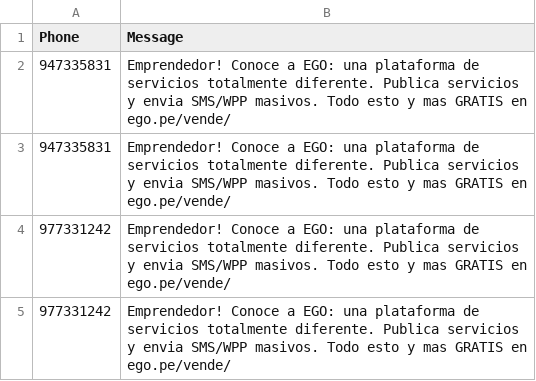
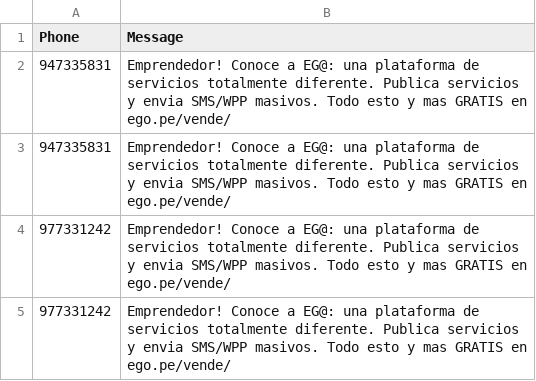
Before and after one commit to Jeandev-z/ListaCSVtoSMS, a CSV file: lista.csv, drawn as a sheet.

Commit message:
07 abr 6

```diff
--- a/lista.csv
+++ b/lista.csv
@@ -1,5 +1,5 @@
 Phone,Message
-947335831,Emprendedor! Conoce a EGO: una plataforma de servicios totalmente diferente. Publica servicios y envia SMS/WPP masivos. Todo esto y mas GRATIS en ego.pe/vende/
-947335831,Emprendedor! Conoce a EGO: una plataforma de servicios totalmente diferente. Publica servicios y envia SMS/WPP masivos. Todo esto y mas GRATIS en ego.pe/vende/
-977331242,Emprendedor! Conoce a EGO: una plataforma de servicios totalmente diferente. Publica servicios y envia SMS/WPP masivos. Todo esto y mas GRATIS en ego.pe/vende/
-977331242,Emprendedor! Conoce a EGO: una plataforma de servicios totalmente diferente. Publica servicios y envia SMS/WPP masivos. Todo esto y mas GRATIS en ego.pe/vende/
+947335831,Emprendedor! Conoce a EG@: una plataforma de servicios totalmente diferente. Publica servicios y envia SMS/WPP masivos. Todo esto y mas GRATIS en ego.pe/vende/
+947335831,Emprendedor! Conoce a EG@: una plataforma de servicios totalmente diferente. Publica servicios y envia SMS/WPP masivos. Todo esto y mas GRATIS en ego.pe/vende/
+977331242,Emprendedor! Conoce a EG@: una plataforma de servicios totalmente diferente. Publica servicios y envia SMS/WPP masivos. Todo esto y mas GRATIS en ego.pe/vende/
+977331242,Emprendedor! Conoce a EG@: una plataforma de servicios totalmente diferente. Publica servicios y envia SMS/WPP masivos. Todo esto y mas GRATIS en ego.pe/vende/
```
